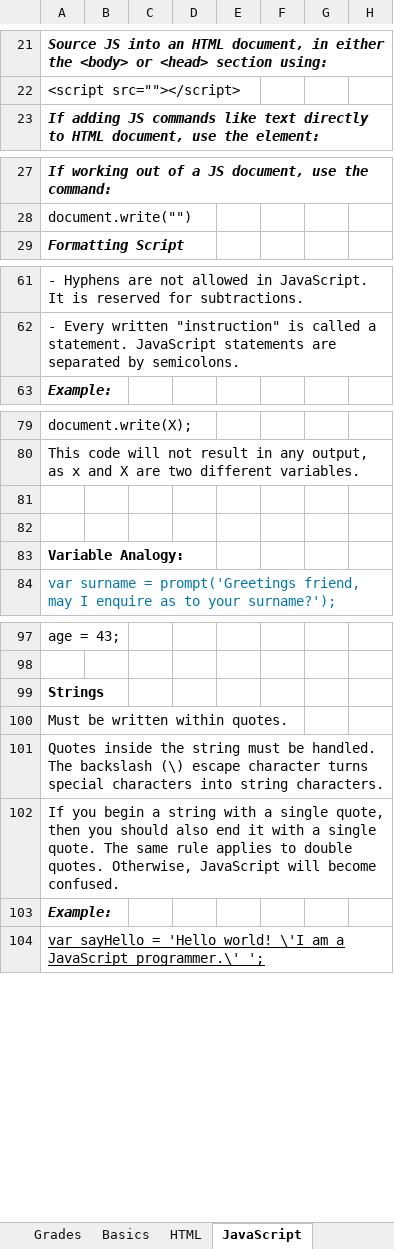
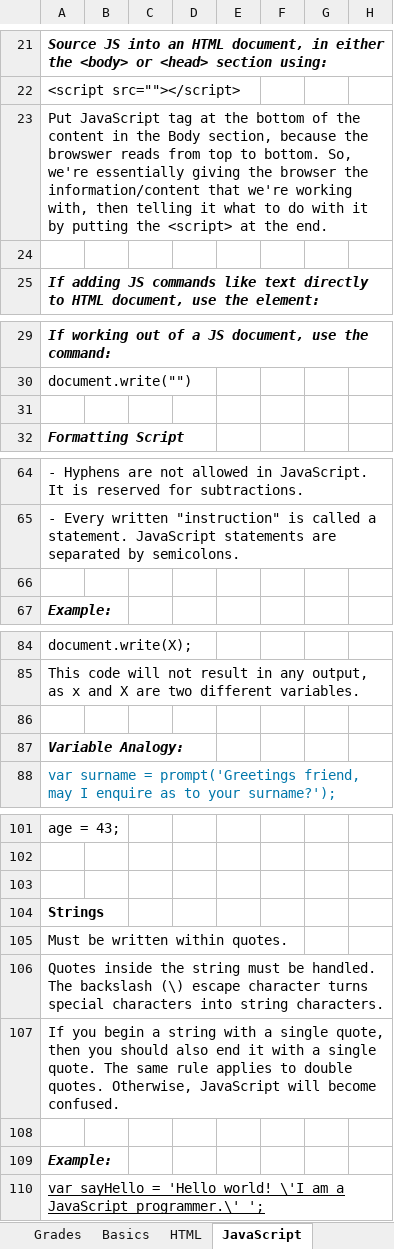
Before and after one commit to TRCoder29/MSIMBO, an Excel workbook: General/Curriculum (Personalized).xlsx, sheet JavaScript, drawn as a sheet; only a part is shown, gaps mark what is left out; values as stored, in another font and other column widths than the file's, no borders; charts and pictures not drawn; removed rows and columns are numbered as before the commit, all else as after; rows hold the shown columns only; the diff covers the shown part only; the diff names each change by its address in the sheet, - before the commit and + after, or states it on an @@ line.

```diff
--- a/General/Curriculum (Personalized).xlsx (sheet JavaScript)
+++ b/General/Curriculum (Personalized).xlsx (sheet JavaScript)
+row 23: Put JavaScript tag at the bottom of the content in the Body section, because the browswer reads from top to bottom. So, we're essentially giving the browser the information/content that we're working with, then telling it what to do with it by putting the <script> at the end.
+row 24: (empty)
+row 31: (empty)
+row 66: (empty)
-row 81: (empty)
-A87 italic: off
+A87 italic: on
+row 103: (empty)
+row 108: (empty)
```
Also changed, not shown: 10 added rows, 12 removed rows, 14 moved rows, 1 edited cell and cell formats elsewhere in this sheet, sheet Basics, sheet Resources, other sheet tabs, charts or pictures, 17 other files.
